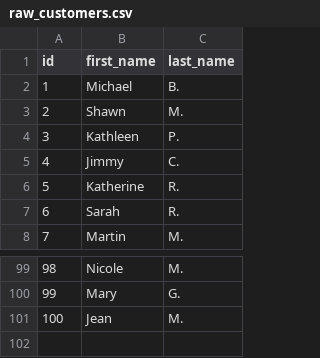
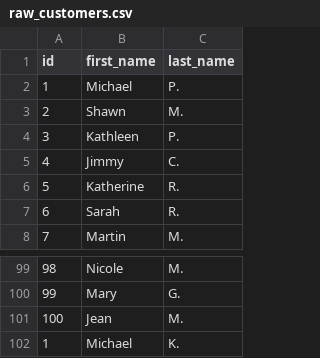
Before and after one commit to netxillon/dbt, a CSV file: seed/staging/raw_customers.csv, drawn as a sheet; only a part is shown, gaps mark what is left out.

```diff
--- a/seed/staging/raw_customers.csv
+++ b/seed/staging/raw_customers.csv
@@ -1,3 +1,3 @@
 id,first_name,last_name
-1,Michael,B.
+1,Michael,P.
 2,Shawn,M.
@@ -101 +101,2 @@ id,first_name,last_name
 100,Jean,M.
+1,Michael,K.
```
Also changed, not shown: 31 other files.
